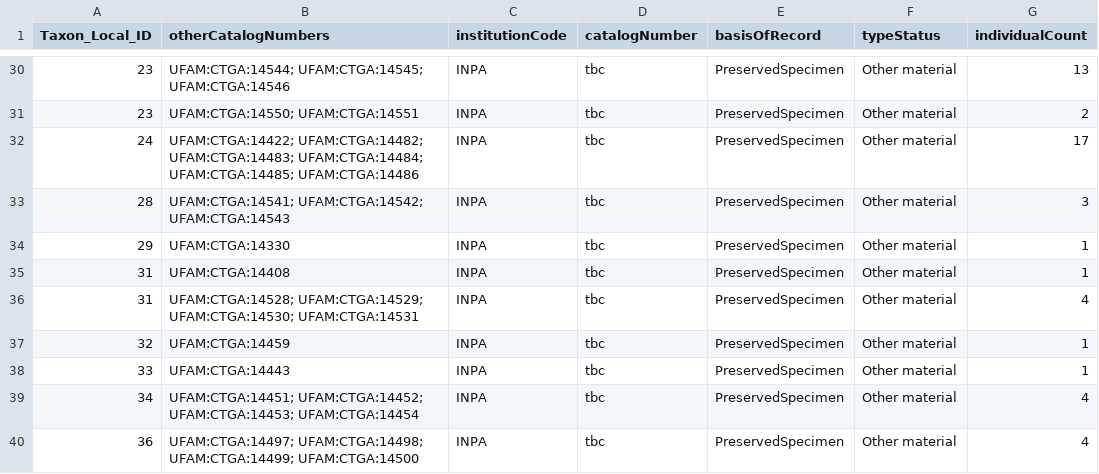
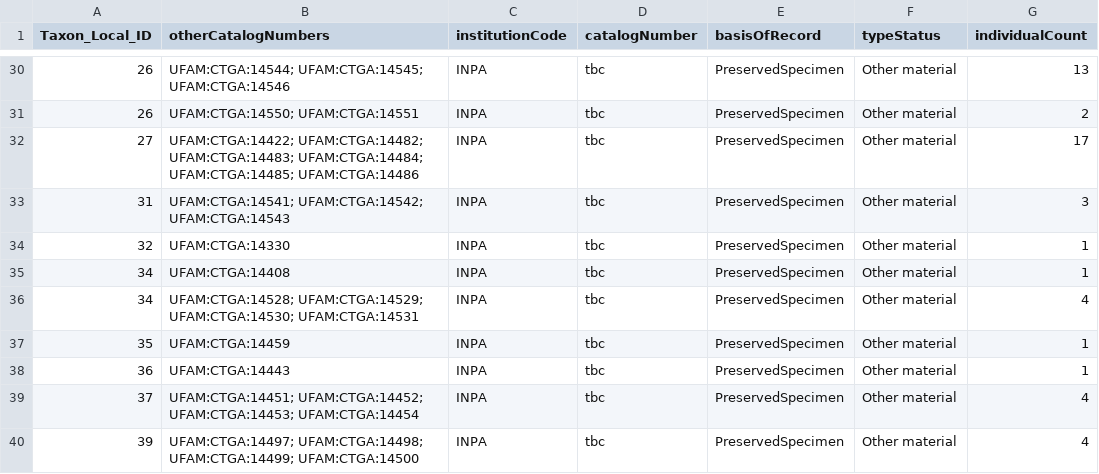
Before and after one commit to boopsboops/nhamunda-checklist, a CSV file: siluriformes_nhamunda.csv, drawn as a sheet; only a part is shown, gaps mark what is left out; the diff covers the shown part only; the diff names each change by its address in the sheet, - before the commit and + after, or states it on an @@ line.

Commit message:
changed taxonID numbers to fit new doradids in list

```diff
--- a/siluriformes_nhamunda.csv
+++ b/siluriformes_nhamunda.csv
-A30:A31 (Taxon_Local_ID): 23
+A30:A31 (Taxon_Local_ID): 26
-A32 (Taxon_Local_ID): 24
+A32 (Taxon_Local_ID): 27
-A33 (Taxon_Local_ID): 28
+A33 (Taxon_Local_ID): 31
-A34 (Taxon_Local_ID): 29
+A34 (Taxon_Local_ID): 32
-A35:A36 (Taxon_Local_ID): 31
+A35:A36 (Taxon_Local_ID): 34
-A37 (Taxon_Local_ID): 32
+A37 (Taxon_Local_ID): 35
-A38 (Taxon_Local_ID): 33
+A38 (Taxon_Local_ID): 36
-A39 (Taxon_Local_ID): 34
+A39 (Taxon_Local_ID): 37
-A40 (Taxon_Local_ID): 36
+A40 (Taxon_Local_ID): 39
```
Also changed, not shown: 27 edited cells elsewhere in this file.
